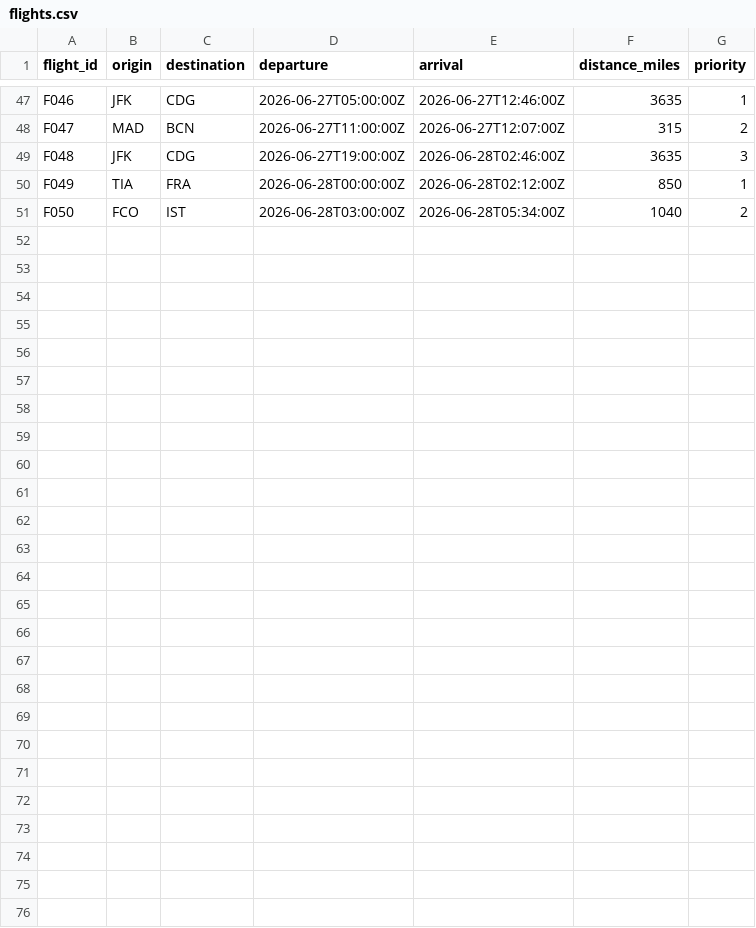
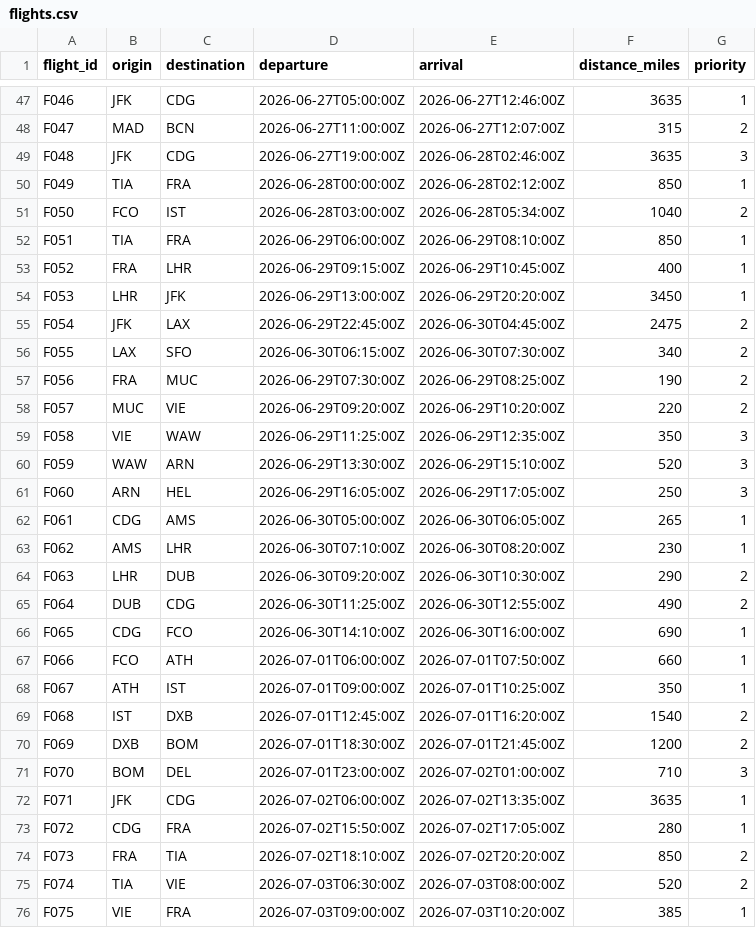
Before and after one commit to erdisonmalko/skypy-crew-rostering-system, a CSV file: data/csv/flights.csv (was data/csv/large/flights.csv), drawn as a sheet; only a part is shown, gaps mark what is left out.

```diff
--- a/data/csv/large/flights.csv
+++ b/data/csv/flights.csv
@@ -51 +51,26 @@ F049,TIA,FRA,2026-06-28T00:00:00Z,2026-06-28T02:12:00Z,850,1
 F050,FCO,IST,2026-06-28T03:00:00Z,2026-06-28T05:34:00Z,1040,2
+F051,TIA,FRA,2026-06-29T06:00:00Z,2026-06-29T08:10:00Z,850,1
+F052,FRA,LHR,2026-06-29T09:15:00Z,2026-06-29T10:45:00Z,400,1
+F053,LHR,JFK,2026-06-29T13:00:00Z,2026-06-29T20:20:00Z,3450,1
+F054,JFK,LAX,2026-06-29T22:45:00Z,2026-06-30T04:45:00Z,2475,2
+F055,LAX,SFO,2026-06-30T06:15:00Z,2026-06-30T07:30:00Z,340,2
+F056,FRA,MUC,2026-06-29T07:30:00Z,2026-06-29T08:25:00Z,190,2
+F057,MUC,VIE,2026-06-29T09:20:00Z,2026-06-29T10:20:00Z,220,2
+F058,VIE,WAW,2026-06-29T11:25:00Z,2026-06-29T12:35:00Z,350,3
+F059,WAW,ARN,2026-06-29T13:30:00Z,2026-06-29T15:10:00Z,520,3
+F060,ARN,HEL,2026-06-29T16:05:00Z,2026-06-29T17:05:00Z,250,3
+F061,CDG,AMS,2026-06-30T05:00:00Z,2026-06-30T06:05:00Z,265,1
+F062,AMS,LHR,2026-06-30T07:10:00Z,2026-06-30T08:20:00Z,230,1
+F063,LHR,DUB,2026-06-30T09:20:00Z,2026-06-30T10:30:00Z,290,2
+F064,DUB,CDG,2026-06-30T11:25:00Z,2026-06-30T12:55:00Z,490,2
+F065,CDG,FCO,2026-06-30T14:10:00Z,2026-06-30T16:00:00Z,690,1
+F066,FCO,ATH,2026-07-01T06:00:00Z,2026-07-01T07:50:00Z,660,1
+F067,ATH,IST,2026-07-01T09:00:00Z,2026-07-01T10:25:00Z,350,1
+F068,IST,DXB,2026-07-01T12:45:00Z,2026-07-01T16:20:00Z,1540,2
+F069,DXB,BOM,2026-07-01T18:30:00Z,2026-07-01T21:45:00Z,1200,2
+F070,BOM,DEL,2026-07-01T23:00:00Z,2026-07-02T01:00:00Z,710,3
+F071,JFK,CDG,2026-07-02T06:00:00Z,2026-07-02T13:35:00Z,3635,1
+F072,CDG,FRA,2026-07-02T15:50:00Z,2026-07-02T17:05:00Z,280,1
+F073,FRA,TIA,2026-07-02T18:10:00Z,2026-07-02T20:20:00Z,850,2
+F074,TIA,VIE,2026-07-03T06:30:00Z,2026-07-03T08:00:00Z,520,2
+F075,VIE,FRA,2026-07-03T09:00:00Z,2026-07-03T10:20:00Z,385,1
```
Also changed, not shown: data/csv/crew.csv, 7 other files.
